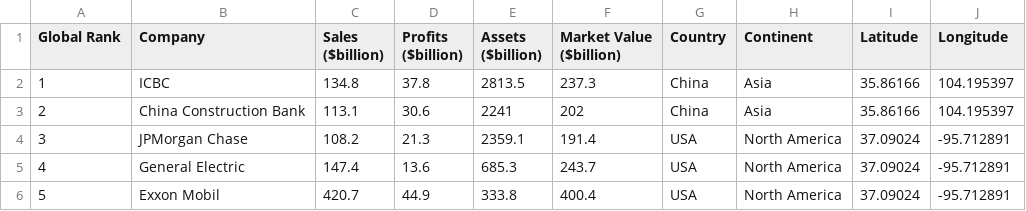
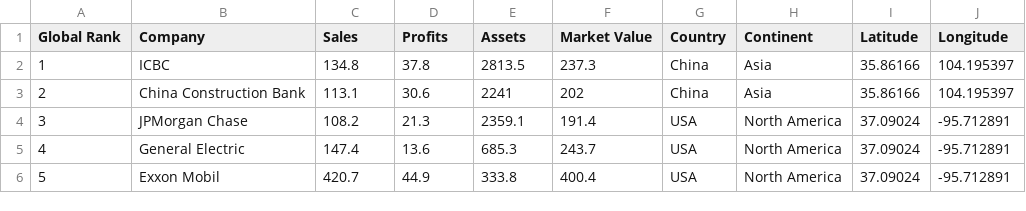
Before and after one commit to kfun0006/FIT3179, a CSV file: Assignment 2/Top 2000 Companies Globally.csv, drawn as a sheet; only a part is shown.

Commit message:
update dataset

```diff
--- a/Assignment 2/Top 2000 Companies Globally.csv
+++ b/Assignment 2/Top 2000 Companies Globally.csv
@@ -1,2 +1,2 @@
-Global Rank,Company,Sales ($billion),Profits ($billion),Assets ($billion),Market Value ($billion),Country,Continent,Latitude,Longitude
+Global Rank,Company,Sales,Profits,Assets,Market Value,Country,Continent,Latitude,Longitude
 1,ICBC,134.8,37.8,2813.5,237.3,China,Asia,35.86166,104.195397
```
Also changed, not shown: Week10_Homework/Top 2000 Companies Globally.csv.
